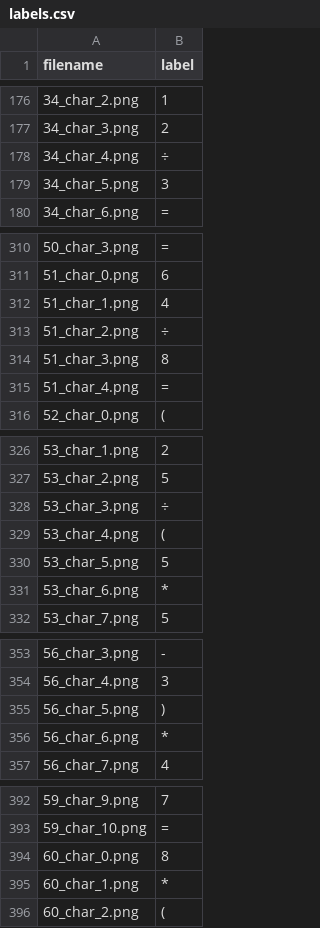
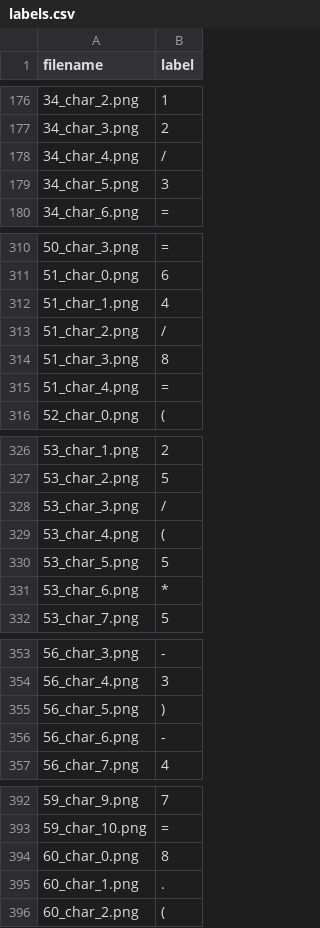
Before and after one commit to Downquark7/MISS, a CSV file: labels.csv, drawn as a sheet; only a part is shown, gaps mark what is left out; the diff covers the shown part only.

Commit message:
fix some labels

```diff
--- a/labels.csv
+++ b/labels.csv
@@ -177,3 +177,3 @@ filename,label
 34_char_3.png,2
-34_char_4.png,÷
+34_char_4.png,/
 34_char_5.png,3
@@ -312,3 +312,3 @@ filename,label
 51_char_1.png,4
-51_char_2.png,÷
+51_char_2.png,/
 51_char_3.png,8
@@ -327,3 +327,3 @@ filename,label
 53_char_2.png,5
-53_char_3.png,÷
+53_char_3.png,/
 53_char_4.png,(
@@ -355,3 +355,3 @@ filename,label
 56_char_5.png,)
-56_char_6.png,*
+56_char_6.png,-
 56_char_7.png,4
@@ -394,3 +394,3 @@ filename,label
 60_char_0.png,8
-60_char_1.png,*
+60_char_1.png,.
 60_char_2.png,(
```
Also changed, not shown: 6 edited cells elsewhere in this file.
